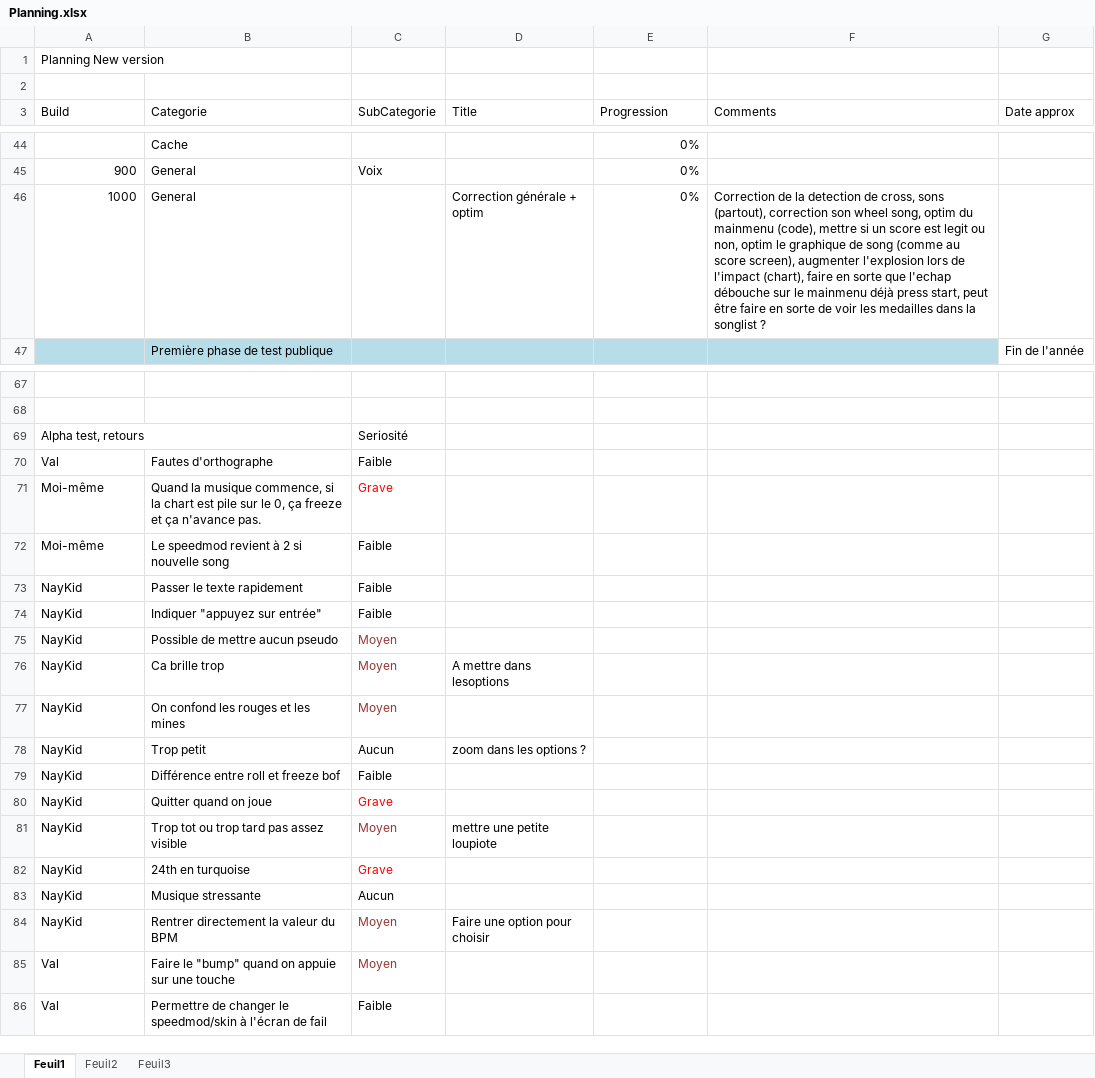
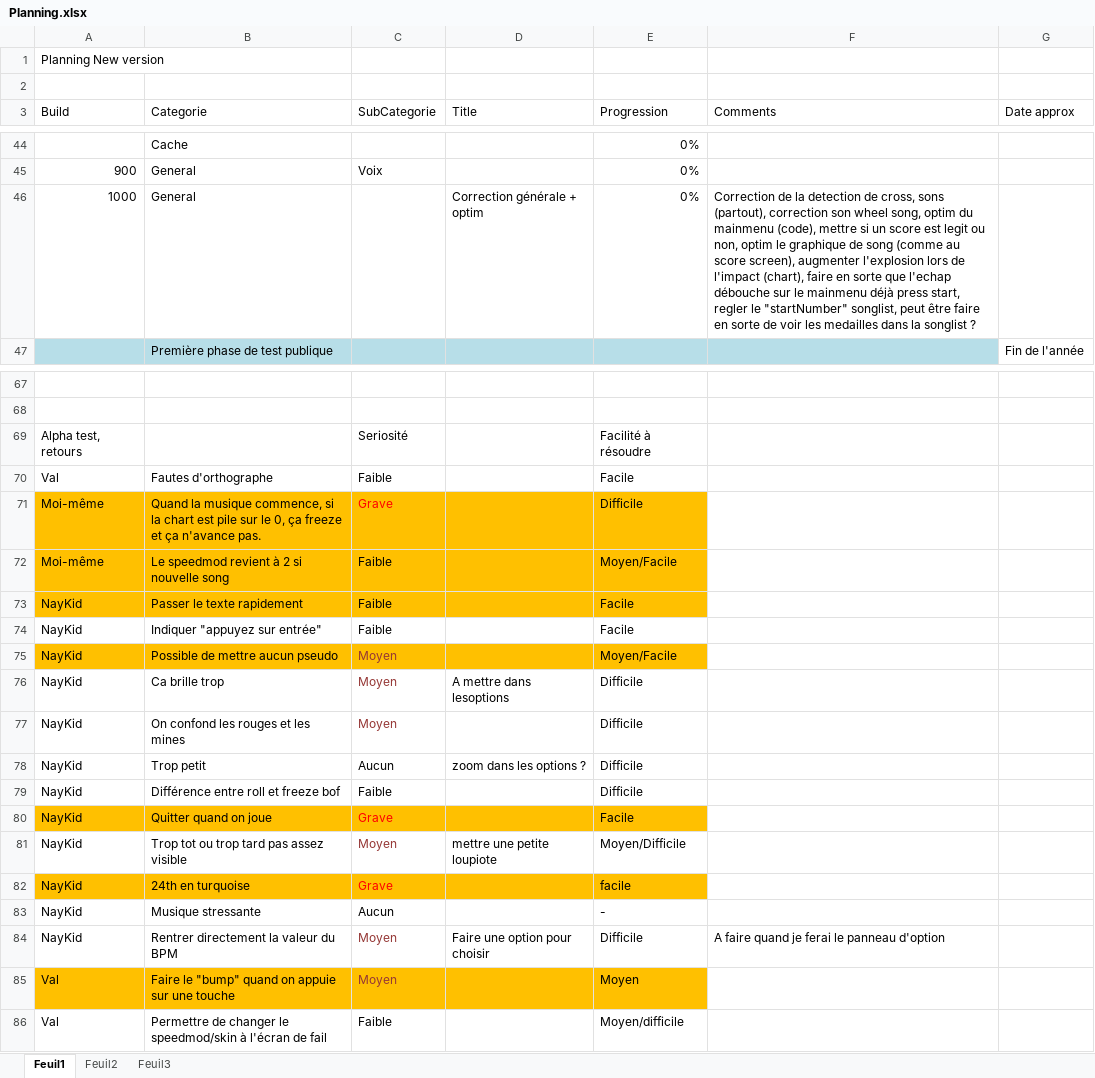
Before and after one commit to BenouKat/Unity-ITGHD, an Excel workbook: Planning.xlsx, sheet Feuil1, drawn as a sheet; only a part is shown, gaps mark what is left out; values as stored, in another font and other column widths than the file's, no borders; charts and pictures not drawn; the diff covers the shown part only; the diff names each change by its address in the sheet, - before the commit and + after, or states it on an @@ line.

Commit message:
[Update] [Build 601] Correction des bugs facilement resolvable repportés lors de l'alpha test
Signed-off-by: Benoukat <ben.goze@gmail.com>

```diff
--- a/Planning.xlsx (sheet Feuil1)
+++ b/Planning.xlsx (sheet Feuil1)
-F46 (Comments): …press start, peut être…
+F46 (Comments): …press start, regler le "startNumber" songlist, peut être…
-E69 (Progression): (empty)
+E69 (Progression): Facilité à résoudre
-E70 (Progression): (empty)
+E70 (Progression): Facile
-A71:E73 fill: none
+A71:E73 fill: #FFC000
-E71 (Progression): (empty)
+E71 (Progression): Difficile
-E72 (Progression): (empty)
+E72 (Progression): Moyen/Facile
-E73:E74 (Progression): (empty)
+E73:E74 (Progression): Facile
-A75:E75 fill: none
+A75:E75 fill: #FFC000
-E75 (Progression): (empty)
+E75 (Progression): Moyen/Facile
-E76:E79 (Progression): (empty)
+E76:E79 (Progression): Difficile
-A80:E80 fill: none
+A80:E80 fill: #FFC000
-E80 (Progression): (empty)
+E80 (Progression): Facile
-E81 (Progression): (empty)
+E81 (Progression): Moyen/Difficile
-A82:E82 fill: none
+A82:E82 fill: #FFC000
-E82 (Progression): (empty)
+E82 (Progression): facile
-E83 (Progression): (empty)
+E83 (Progression): -
-E84 (Progression): (empty)
+E84 (Progression): Difficile
-F84 (Comments): (empty)
+F84 (Comments): A faire quand je ferai le panneau d'option
-A85:E85 fill: none
+A85:E85 fill: #FFC000
-E85 (Progression): (empty)
+E85 (Progression): Moyen
-E86 (Progression): (empty)
+E86 (Progression): Moyen/difficile
```
Also changed, not shown: 4 edited cells and cell formats elsewhere in this sheet, 14 other files.
